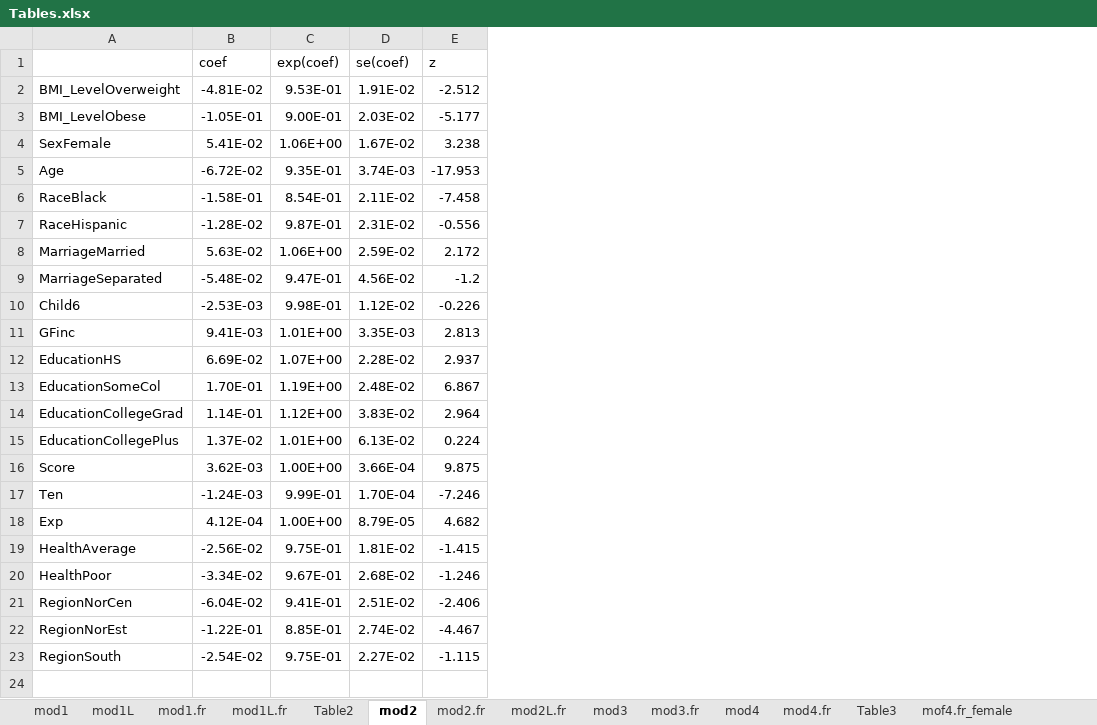
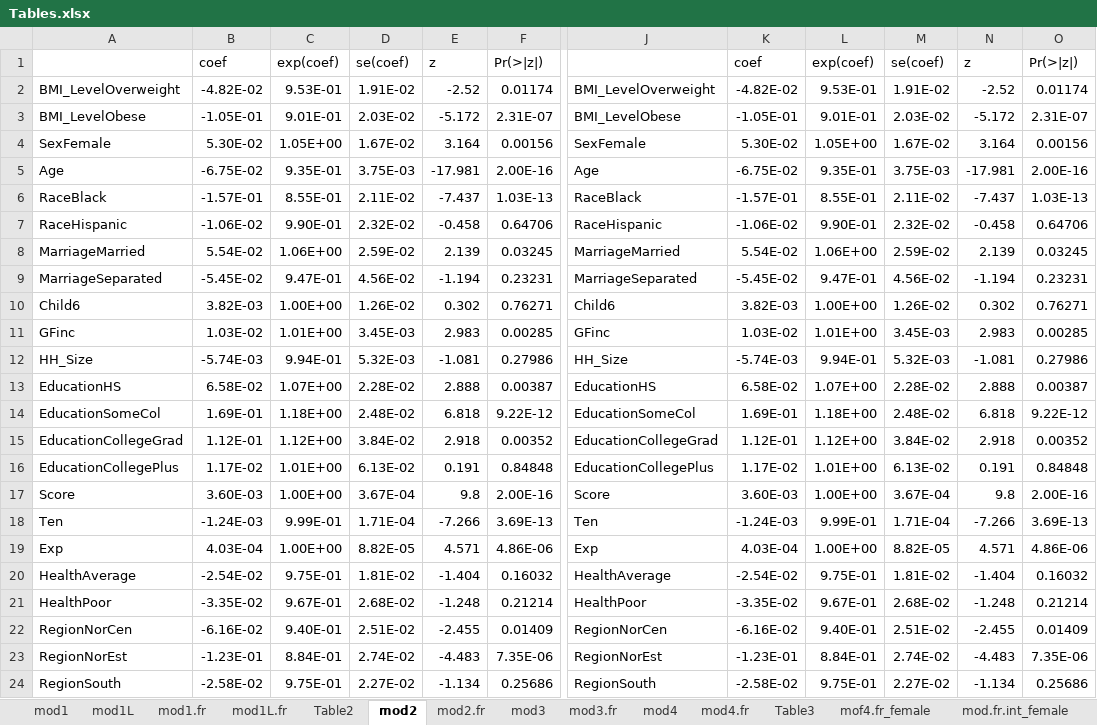
Before and after one commit to jrgroves/Obesity_Redo, an Excel workbook: Analysis/Paper/Tables.xlsx, sheet mod2, drawn as a sheet; only a part is shown, gaps mark what is left out; values as stored, in another font and other column widths than the file's, no borders; removed rows and columns are numbered as before the commit, all else as after; rows hold the shown columns only; the diff covers the shown part only; the diff names each change by its address in the sheet, - before the commit and + after, or states it on an @@ line.

Commit message:
Fixed missing household size in regressions

```diff
--- a/Analysis/Paper/Tables.xlsx (sheet mod2)
+++ b/Analysis/Paper/Tables.xlsx (sheet mod2)
@@ sheet tab hidden: mod2L.fr @@
-column B, rows 1-23: coef | -4.81E-02 | -1.05E-01 | 5.41E-02 | -6.72E-02 | -1.58E-01 | -1.28E-02 | 5.63E-02 | -5.48E-02 | -2.53E-03 | 9.41E-03 | 6.69E-02 | 1.70E-01 | 1.14E-01 | 1.37E-02 | 3.62E-03 | -1.24E-03 | 4.12E-04 | -2.56E-02 | -3.34E-02 | -6.04E-02 | -1.22E-01 | -2.54E-02
+column B, rows 1-11: coef | -4.82E-02 | -1.05E-01 | 5.30E-02 | -6.75E-02 | -1.57E-01 | -1.06E-02 | 5.54E-02 | -5.45E-02 | 3.82E-03 | 1.03E-02; rows 13-24: 6.58E-02 | 1.69E-01 | 1.12E-01 | 1.17E-02 | 3.60E-03 | -1.24E-03 | 4.03E-04 | -2.54E-02 | -3.35E-02 | -6.16E-02 | -1.23E-01 | -2.58E-02
-column E, rows 1-23: z | -2.512 | -5.177 | 3.238 | -17.953 | -7.458 | -0.556 | 2.172 | -1.2 | -0.226 | 2.813 | 2.937 | 6.867 | 2.964 | 0.224 | 9.875 | -7.246 | 4.682 | -1.415 | -1.246 | -2.406 | -4.467 | -1.115
+column E, rows 1-11: z | -2.52 | -5.172 | 3.164 | -17.981 | -7.437 | -0.458 | 2.139 | -1.194 | 0.302 | 2.983; rows 13-24: 2.888 | 6.818 | 2.918 | 0.191 | 9.8 | -7.266 | 4.571 | -1.404 | -1.248 | -2.455 | -4.483 | -1.134
+column F, rows 1-11: Pr(>|z|) | 0.01174 | 2.31E-07 | 0.00156 | 2.00E-16 | 1.03E-13 | 0.64706 | 0.03245 | 0.23231 | 0.76271 | 0.00285; rows 13-24: 0.00387 | 9.22E-12 | 0.00352 | 0.84848 | 2.00E-16 | 3.69E-13 | 4.86E-06 | 0.16032 | 0.21214 | 0.01409 | 7.35E-06 | 0.25686
+column J, rows 2-11: BMI_LevelOverweight | BMI_LevelObese | SexFemale | Age | RaceBlack | RaceHispanic | MarriageMarried | MarriageSeparated | Child6 | GFinc; rows 13-24: EducationHS | EducationSomeCol | EducationCollegeGrad | EducationCollegePlus | Score | Ten | Exp | HealthAverage | HealthPoor | RegionNorCen | RegionNorEst | RegionSouth
+column K, rows 1-11: coef | -4.82E-02 | -1.05E-01 | 5.30E-02 | -6.75E-02 | -1.57E-01 | -1.06E-02 | 5.54E-02 | -5.45E-02 | 3.82E-03 | 1.03E-02; rows 13-24: 6.58E-02 | 1.69E-01 | 1.12E-01 | 1.17E-02 | 3.60E-03 | -1.24E-03 | 4.03E-04 | -2.54E-02 | -3.35E-02 | -6.16E-02 | -1.23E-01 | -2.58E-02
+column L, rows 1-11: exp(coef) | 9.53E-01 | 9.01E-01 | 1.05E+00 | 9.35E-01 | 8.55E-01 | 9.90E-01 | 1.06E+00 | 9.47E-01 | 1.00E+00 | 1.01E+00; rows 13-24: 1.07E+00 | 1.18E+00 | 1.12E+00 | 1.01E+00 | 1.00E+00 | 9.99E-01 | 1.00E+00 | 9.75E-01 | 9.67E-01 | 9.40E-01 | 8.84E-01 | 9.75E-01
+column M, rows 1-11: se(coef) | 1.91E-02 | 2.03E-02 | 1.67E-02 | 3.75E-03 | 2.11E-02 | 2.32E-02 | 2.59E-02 | 4.56E-02 | 1.26E-02 | 3.45E-03; rows 13-24: 2.28E-02 | 2.48E-02 | 3.84E-02 | 6.13E-02 | 3.67E-04 | 1.71E-04 | 8.82E-05 | 1.81E-02 | 2.68E-02 | 2.51E-02 | 2.74E-02 | 2.27E-02
+column N, rows 1-11: z | -2.52 | -5.172 | 3.164 | -17.981 | -7.437 | -0.458 | 2.139 | -1.194 | 0.302 | 2.983; rows 13-24: 2.888 | 6.818 | 2.918 | 0.191 | 9.8 | -7.266 | 4.571 | -1.404 | -1.248 | -2.455 | -4.483 | -1.134
+column O, rows 1-11: Pr(>|z|) | 0.01174 | 2.31E-07 | 0.00156 | 2.00E-16 | 1.03E-13 | 0.64706 | 0.03245 | 0.23231 | 0.76271 | 0.00285; rows 13-24: 0.00387 | 9.22E-12 | 0.00352 | 0.84848 | 2.00E-16 | 3.69E-13 | 4.86E-06 | 0.16032 | 0.21214 | 0.01409 | 7.35E-06 | 0.25686
-C3: 9.00E-01
+C3: 9.01E-01
-C4: 1.06E+00
+C4: 1.05E+00
-D5: 3.74E-03
+D5: 3.75E-03
-C6: 8.54E-01
+C6: 8.55E-01
-C7: 9.87E-01
+C7: 9.90E-01
-D7: 2.31E-02
+D7: 2.32E-02
-C10: 9.98E-01
+C10: 1.00E+00
-D10: 1.12E-02
+D10: 1.26E-02
-D11: 3.35E-03
+D11: 3.45E-03
+row 12: HH_Size | -5.74E-03 | 9.94E-01 | 5.32E-03 | -1.081 | 0.27986 | HH_Size | -5.74E-03 | 9.94E-01 | 5.32E-03 | -1.081 | 0.27986
-C14: 1.19E+00
+C14: 1.18E+00
-D15: 3.83E-02
+D15: 3.84E-02
-D17: 3.66E-04
+D17: 3.67E-04
-D18: 1.70E-04
+D18: 1.71E-04
-D19: 8.79E-05
+D19: 8.82E-05
-C22: 9.41E-01
+C22: 9.40E-01
-C23: 8.85E-01
+C23: 8.84E-01
```
Also changed, not shown: 3 added columns and 1 removed column elsewhere in this sheet, sheet mod4.fr, sheet mod4.fr.int_male, sheet mod4, sheet mof4.fr_male, sheet Table 4, sheet mod2.fr, 5 more sheets, formulas that keep their value, 1 other file.
